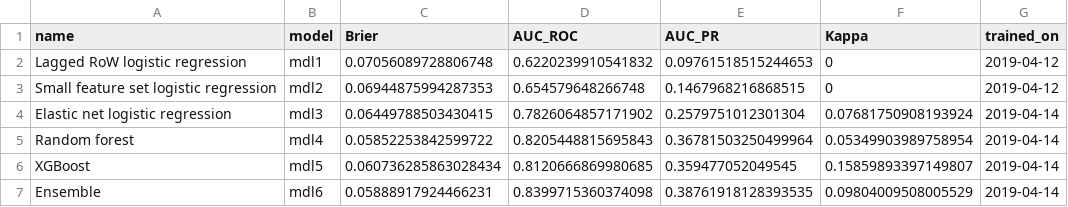
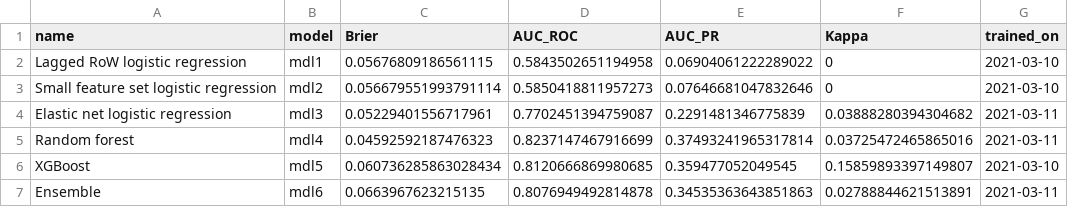
Before and after one commit to vdeminstitute/part, a CSV file: Models/output/tables/test-perf.csv, drawn as a sheet.

Commit message:
test forecast performance v9 -> v11

```diff
--- a/Models/output/tables/test-perf.csv
+++ b/Models/output/tables/test-perf.csv
@@ -1,7 +1,7 @@
 name,model,Brier,AUC_ROC,AUC_PR,Kappa,trained_on
-Lagged RoW logistic regression,mdl1,0.07056089728806748,0.6220239910541832,0.09761518515244653,0,2019-04-12
-Small feature set logistic regression,mdl2,0.06944875994287353,0.654579648266748,0.1467968216868515,0,2019-04-12
-Elastic net logistic regression,mdl3,0.06449788503430415,0.7826064857171902,0.2579751012301304,0.07681750908193924,2019-04-14
-Random forest,mdl4,0.05852253842599722,0.8205448815695843,0.36781503250499964,0.05349903989758954,2019-04-14
-XGBoost,mdl5,0.060736285863028434,0.8120666869980685,0.359477052049545,0.15859893397149807,2019-04-14
-Ensemble,mdl6,0.05888917924466231,0.8399715360374098,0.38761918128393535,0.09804009508005529,2019-04-14
+Lagged RoW logistic regression,mdl1,0.05676809186561115,0.5843502651194958,0.06904061222289022,0,2021-03-10
+Small feature set logistic regression,mdl2,0.056679551993791114,0.5850418811957273,0.07646681047832646,0,2021-03-10
+Elastic net logistic regression,mdl3,0.05229401556717961,0.7702451394759087,0.2291481346775839,0.03888280394304682,2021-03-11
+Random forest,mdl4,0.04592592187476323,0.8237147467916699,0.37493241965317814,0.03725472465865016,2021-03-11
+XGBoost,mdl5,0.060736285863028434,0.8120666869980685,0.359477052049545,0.15859893397149807,2021-03-10
+Ensemble,mdl6,0.0663967623215135,0.8076949492814878,0.34535363643851863,0.02788844621513891,2021-03-11
```
Also changed, not shown: 1 other file.
